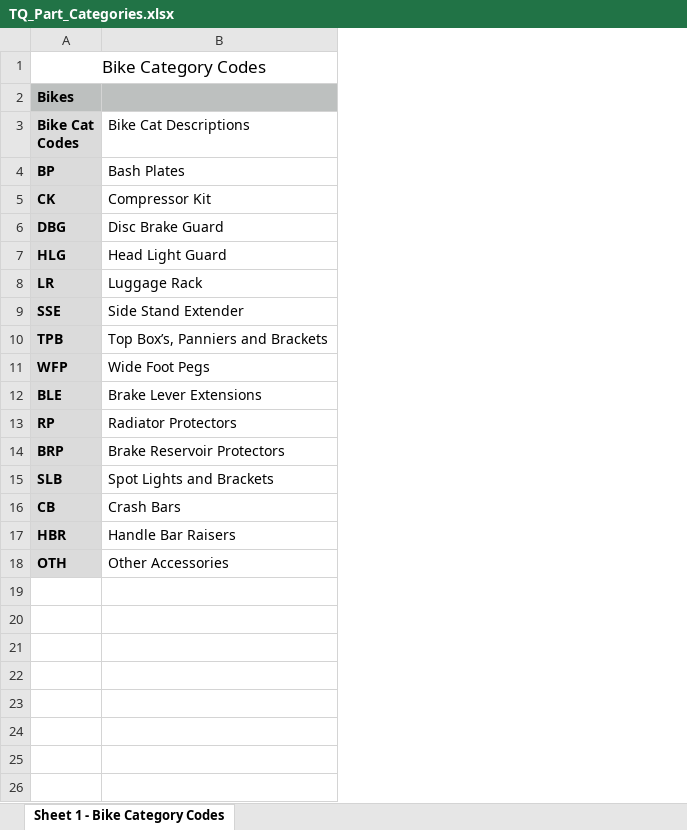
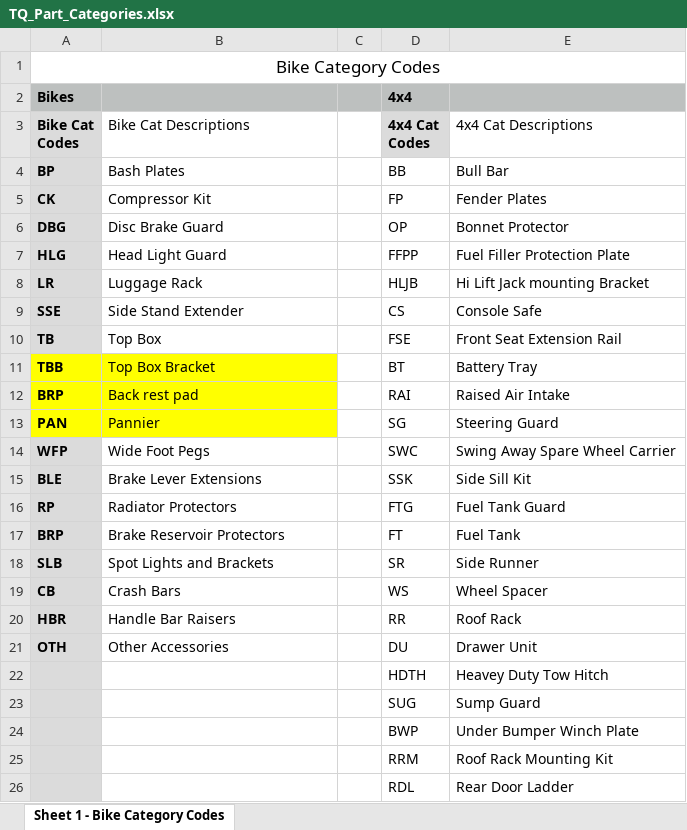
Before and after one commit to CliffCrerar/TQ_client, an Excel workbook: TQ_Part_Categories.xlsx, sheet Sheet 1 - Bike Category Codes, drawn as a sheet; values as stored, in another font and other column widths than the file's, no borders; removed rows and columns are numbered as before the commit, all else as after; the diff names each change by its address in the sheet, - before the commit and + after, or states it on an @@ line.

```diff
--- a/TQ_Part_Categories.xlsx (sheet Sheet 1 - Bike Category Codes)
+++ b/TQ_Part_Categories.xlsx (sheet Sheet 1 - Bike Category Codes)
+column C, empty
+column D (4x4 Cat Codes), row 2: 4x4; rows 4-9: BB | FP | OP | FFPP | HLJB | CS; rows 14-21: SWC | SSK | FTG | FT | SR | WS | RR | DU
+column E (4x4 Cat Descriptions), rows 4-9: Bull Bar | Fender Plates | Bonnet Protector | Fuel Filler Protection Plate | Hi Lift Jack mounting Bracket | Console Safe; rows 14-21: Swing Away Spare Wheel Carrier | Side Sill Kit | Fuel Tank Guard | Fuel Tank | Side Runner | Wheel Spacer | Roof Rack | Drawer Unit
-row 10: TPB | Top Box’s, Panniers and Brackets
+row 10: TB | Top Box |  | FSE | Front Seat Extension Rail
+row 11: TBB | Top Box Bracket |  | BT | Battery Tray
+row 12: BRP | Back rest pad |  | RAI | Raised Air Intake
+row 13: PAN | Pannier |  | SG | Steering Guard
+row 22:  |  |  | HDTH | Heavey Duty Tow Hitch
+row 23:  |  |  | SUG | Sump Guard
+row 24:  |  |  | BWP | Under Bumper Winch Plate
+row 25:  |  |  | RRM | Roof Rack Mounting Kit
+row 26:  |  |  | RDL | Rear Door Ladder
```
Also changed, not shown: 4 other files.
